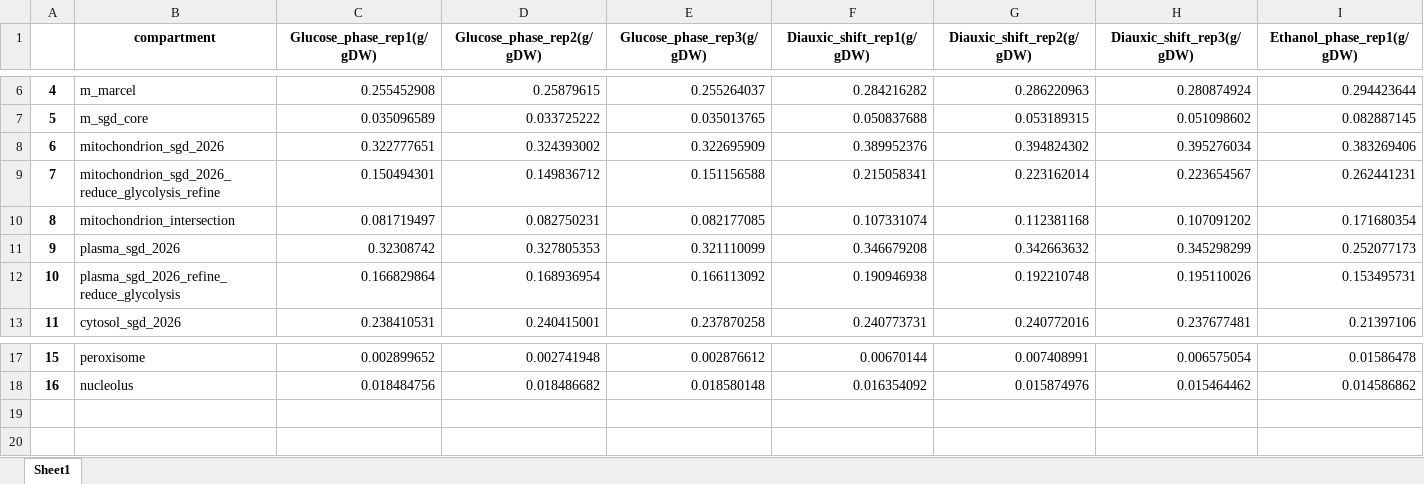
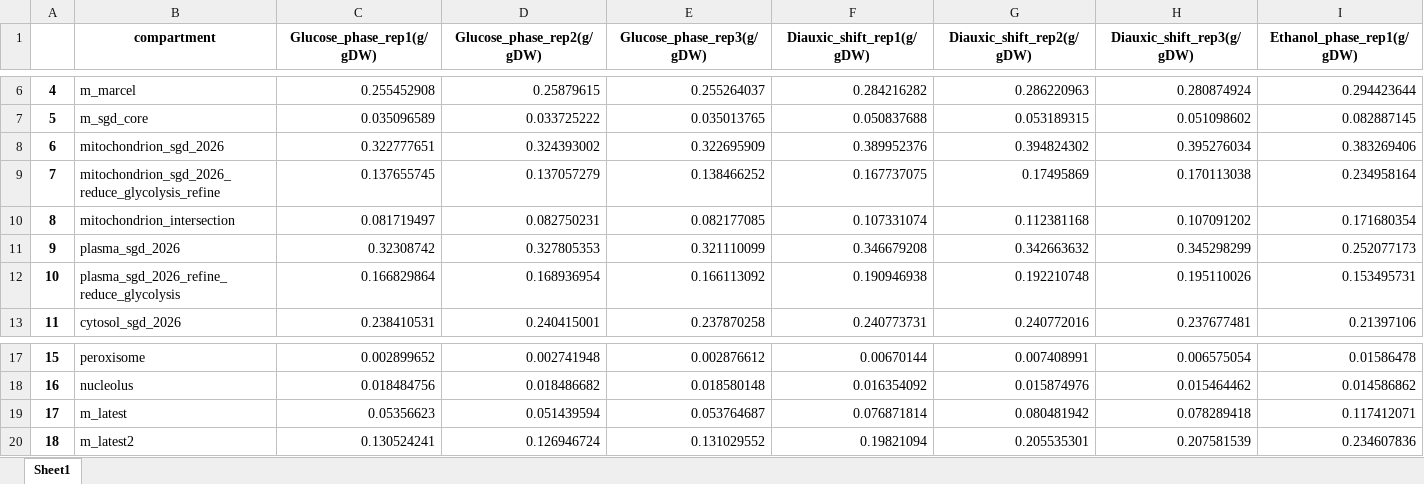
Before and after one commit to hongzhonglu/large_scale_yeast_proteomics_analysis, an Excel workbook: data/sce_compartment_curation/mitochondrion_fraction_under_different_input.xlsx, sheet Sheet1, drawn as a sheet; only a part is shown, gaps mark what is left out; values as stored, in another font and other column widths than the file's, no borders; removed rows and columns are numbered as before the commit, all else as after; rows hold the shown columns only; the diff names each change by its address in the sheet, - before the commit and + after, or states it on an @@ line.

Commit message:
fix: major update to add error bar in organelle protein mass fraction

```diff
--- a/data/sce_compartment_curation/mitochondrion_fraction_under_different_input.xlsx (sheet Sheet1)
+++ b/data/sce_compartment_curation/mitochondrion_fraction_under_different_input.xlsx (sheet Sheet1)
-row 9: 7 | mitochondrion_sgd_2026_reduce_glycolysis_refine | 0.150494301 | 0.149836712 | 0.151156588 | 0.215058341 | 0.223162014 | 0.223654567 | 0.262441231
+row 9: 7 | mitochondrion_sgd_2026_reduce_glycolysis_refine | 0.137655745 | 0.137057279 | 0.138466252 | 0.167737075 | 0.17495869 | 0.170113038 | 0.234958164
+row 19: 17 | m_latest | 0.05356623 | 0.051439594 | 0.053764687 | 0.076871814 | 0.080481942 | 0.078289418 | 0.117412071
+row 20: 18 | m_latest2 | 0.130524241 | 0.126946724 | 0.131029552 | 0.19821094 | 0.205535301 | 0.207581539 | 0.234607836
```
Also changed, not shown: data/compare_compartment_annotation_with_and_without_manual_curation.xlsx, data/compartment_sce_curation.xlsx, 21 other files.
